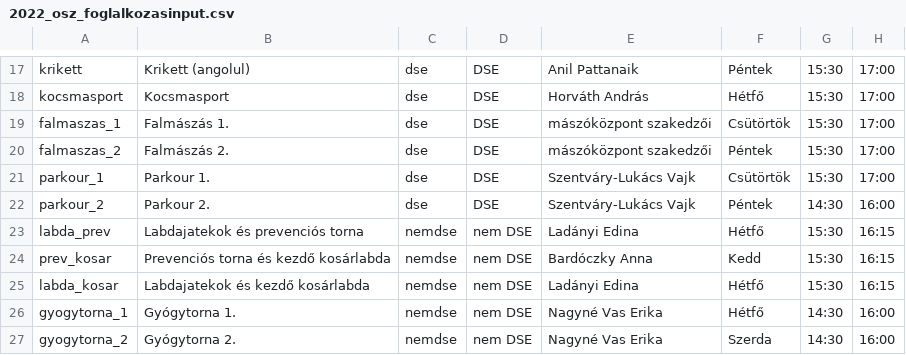
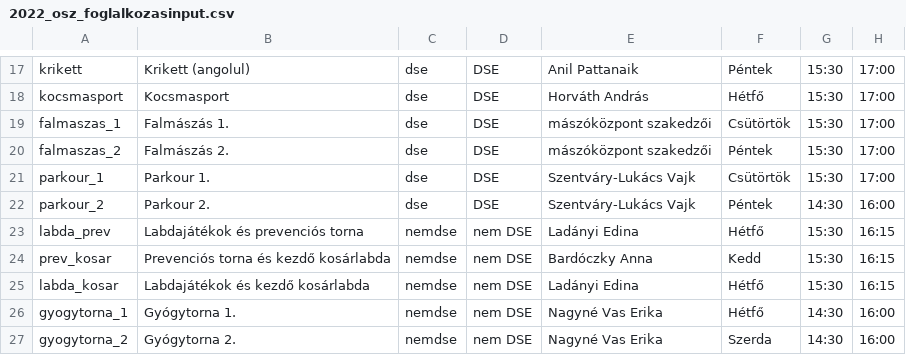
Before and after one commit to MolnAtt/regi_heroku_app, a CSV file: txt/foglalkozasok/2022_osz_foglalkozasinput.csv, drawn as a sheet; only a part is shown, gaps mark what is left out; the diff names each change by its address in the sheet, - before the commit and + after, or states it on an @@ line.

```diff
--- a/txt/foglalkozasok/2022_osz_foglalkozasinput.csv
+++ b/txt/foglalkozasok/2022_osz_foglalkozasinput.csv
-B23: Labdajatekok és prevenciós torna
+B23: Labdajátékok és prevenciós torna
-B25: Labdajatekok és kezdő kosárlabda
+B25: Labdajátékok és kezdő kosárlabda
```
Also changed, not shown: 1 other file.
